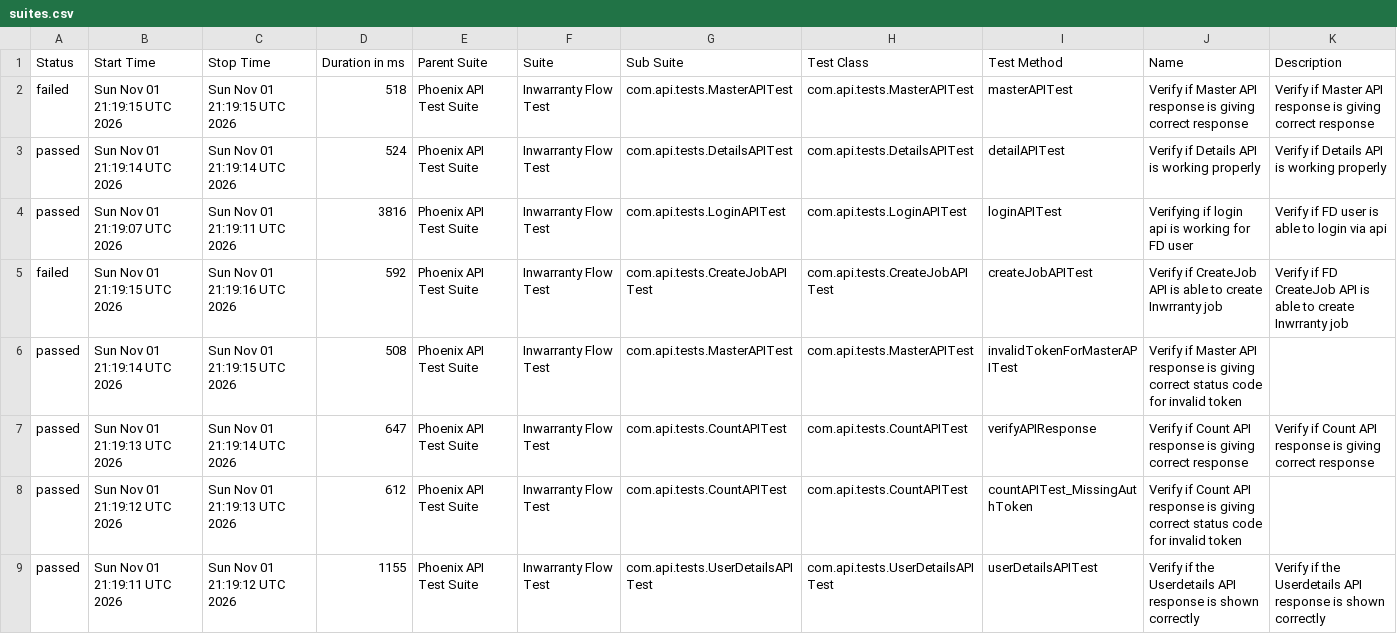
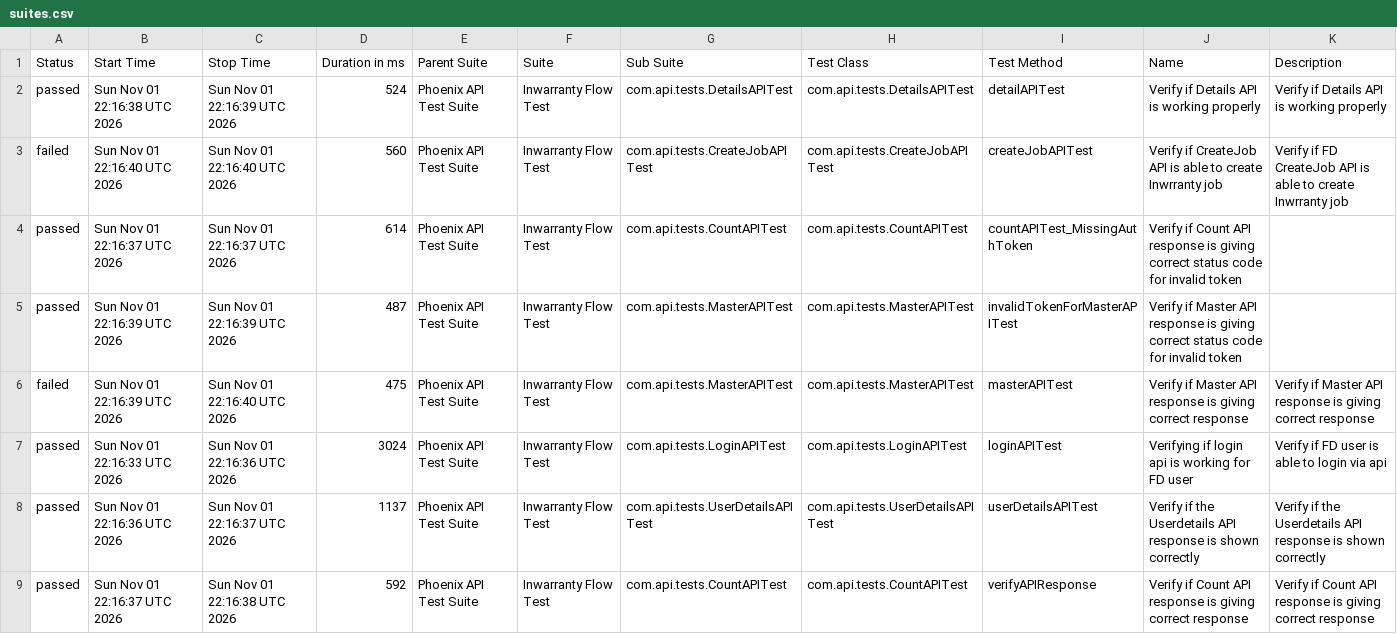
Before and after one commit to rounit/PhoenixTestAutomationFramework, a CSV file: data/suites.csv, drawn as a sheet.

```diff
--- a/data/suites.csv
+++ b/data/suites.csv
@@ -1,9 +1,9 @@
 "Status","Start Time","Stop Time","Duration in ms","Parent Suite","Suite","Sub Suite","Test Class","Test Method","Name","Description"
-"failed","Sun Nov 01 21:19:15 UTC 2026","Sun Nov 01 21:19:15 UTC 2026","518","Phoenix API Test Suite","Inwarranty Flow Test","com.api.tests.MasterAPITest","com.api.tests.MasterAPITest","masterAPITest","Verify if Master API response is giving correct response","Verify if Master API response is giving correct response"
-"passed","Sun Nov 01 21:19:14 UTC 2026","Sun Nov 01 21:19:14 UTC 2026","524","Phoenix API Test Suite","Inwarranty Flow Test","com.api.tests.DetailsAPITest","com.api.tests.DetailsAPITest","detailAPITest","Verify if Details API is working properly","Verify if Details API is working properly"
-"passed","Sun Nov 01 21:19:07 UTC 2026","Sun Nov 01 21:19:11 UTC 2026","3816","Phoenix API Test Suite","Inwarranty Flow Test","com.api.tests.LoginAPITest","com.api.tests.LoginAPITest","loginAPITest","Verifying if login api is working for FD user","Verify if FD user is able to login via api"
-"failed","Sun Nov 01 21:19:15 UTC 2026","Sun Nov 01 21:19:16 UTC 2026","592","Phoenix API Test Suite","Inwarranty Flow Test","com.api.tests.CreateJobAPITest","com.api.tests.CreateJobAPITest","createJobAPITest","Verify if CreateJob API is able to create Inwrranty job","Verify if FD CreateJob API is able to create Inwrranty job"
-"passed","Sun Nov 01 21:19:14 UTC 2026","Sun Nov 01 21:19:15 UTC 2026","508","Phoenix API Test Suite","Inwarranty Flow Test","com.api.tests.MasterAPITest","com.api.tests.MasterAPITest","invalidTokenForMasterAPITest","Verify if Master API response is giving correct status code for invalid token",""
-"passed","Sun Nov 01 21:19:13 UTC 2026","Sun Nov 01 21:19:14 UTC 2026","647","Phoenix API Test Suite","Inwarranty Flow Test","com.api.tests.CountAPITest","com.api.tests.CountAPITest","verifyAPIResponse","Verify if Count API response is giving correct response","Verify if Count API response is giving correct response"
-"passed","Sun Nov 01 21:19:12 UTC 2026","Sun Nov 01 21:19:13 UTC 2026","612","Phoenix API Test Suite","Inwarranty Flow Test","com.api.tests.CountAPITest","com.api.tests.CountAPITest","countAPITest_MissingAuthToken","Verify if Count API response is giving correct status code for invalid token",""
-"passed","Sun Nov 01 21:19:11 UTC 2026","Sun Nov 01 21:19:12 UTC 2026","1155","Phoenix API Test Suite","Inwarranty Flow Test","com.api.tests.UserDetailsAPITest","com.api.tests.UserDetailsAPITest","userDetailsAPITest","Verify if the Userdetails API response is shown correctly","Verify if the Userdetails API response is shown correctly"
+"passed","Sun Nov 01 22:16:38 UTC 2026","Sun Nov 01 22:16:39 UTC 2026","524","Phoenix API Test Suite","Inwarranty Flow Test","com.api.tests.DetailsAPITest","com.api.tests.DetailsAPITest","detailAPITest","Verify if Details API is working properly","Verify if Details API is working properly"
+"failed","Sun Nov 01 22:16:40 UTC 2026","Sun Nov 01 22:16:40 UTC 2026","560","Phoenix API Test Suite","Inwarranty Flow Test","com.api.tests.CreateJobAPITest","com.api.tests.CreateJobAPITest","createJobAPITest","Verify if CreateJob API is able to create Inwrranty job","Verify if FD CreateJob API is able to create Inwrranty job"
+"passed","Sun Nov 01 22:16:37 UTC 2026","Sun Nov 01 22:16:37 UTC 2026","614","Phoenix API Test Suite","Inwarranty Flow Test","com.api.tests.CountAPITest","com.api.tests.CountAPITest","countAPITest_MissingAuthToken","Verify if Count API response is giving correct status code for invalid token",""
+"passed","Sun Nov 01 22:16:39 UTC 2026","Sun Nov 01 22:16:39 UTC 2026","487","Phoenix API Test Suite","Inwarranty Flow Test","com.api.tests.MasterAPITest","com.api.tests.MasterAPITest","invalidTokenForMasterAPITest","Verify if Master API response is giving correct status code for invalid token",""
+"failed","Sun Nov 01 22:16:39 UTC 2026","Sun Nov 01 22:16:40 UTC 2026","475","Phoenix API Test Suite","Inwarranty Flow Test","com.api.tests.MasterAPITest","com.api.tests.MasterAPITest","masterAPITest","Verify if Master API response is giving correct response","Verify if Master API response is giving correct response"
+"passed","Sun Nov 01 22:16:33 UTC 2026","Sun Nov 01 22:16:36 UTC 2026","3024","Phoenix API Test Suite","Inwarranty Flow Test","com.api.tests.LoginAPITest","com.api.tests.LoginAPITest","loginAPITest","Verifying if login api is working for FD user","Verify if FD user is able to login via api"
+"passed","Sun Nov 01 22:16:36 UTC 2026","Sun Nov 01 22:16:37 UTC 2026","1137","Phoenix API Test Suite","Inwarranty Flow Test","com.api.tests.UserDetailsAPITest","com.api.tests.UserDetailsAPITest","userDetailsAPITest","Verify if the Userdetails API response is shown correctly","Verify if the Userdetails API response is shown correctly"
+"passed","Sun Nov 01 22:16:37 UTC 2026","Sun Nov 01 22:16:38 UTC 2026","592","Phoenix API Test Suite","Inwarranty Flow Test","com.api.tests.CountAPITest","com.api.tests.CountAPITest","verifyAPIResponse","Verify if Count API response is giving correct response","Verify if Count API response is giving correct response"
```
Also changed, not shown: data/behaviors.csv, 50 other files.
